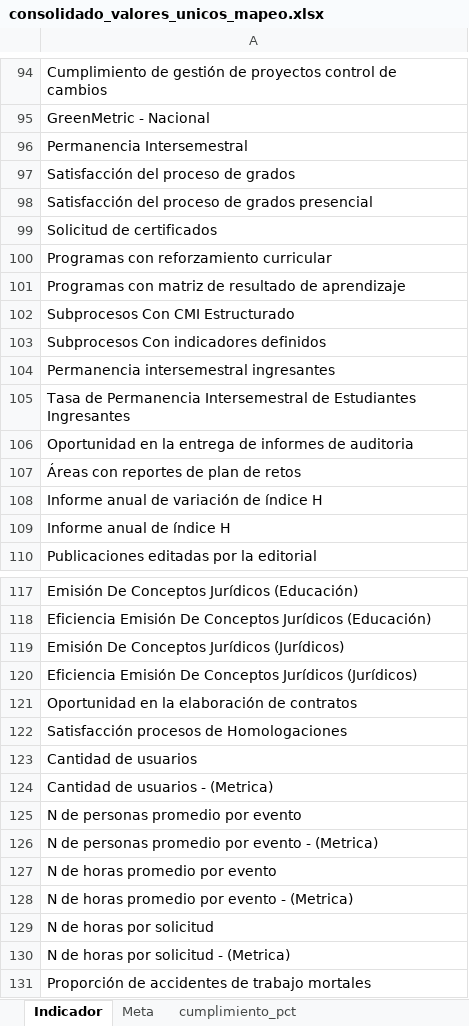
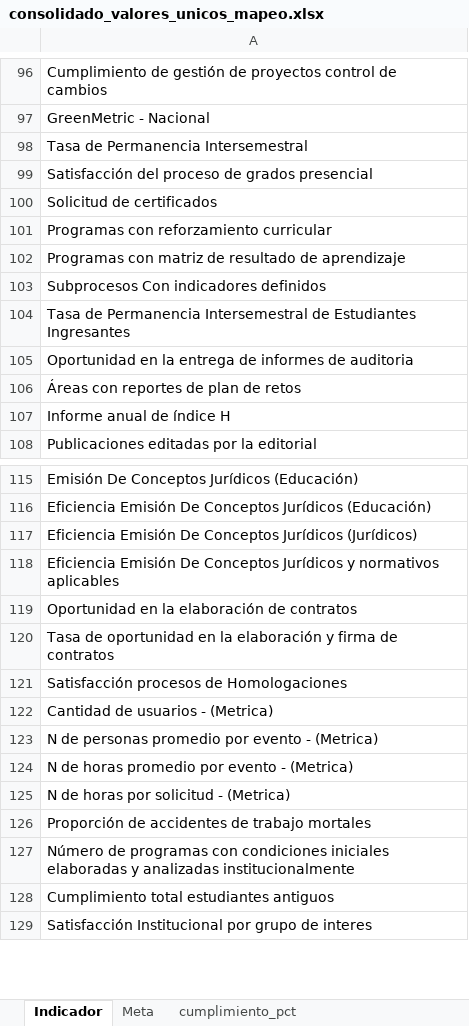
Before and after one commit to Ximena5745/Sistema_Indicadores_Poli, an Excel workbook: artifacts/consolidado_valores_unicos_mapeo.xlsx, sheet Indicador, drawn as a sheet; only a part is shown, gaps mark what is left out; the shorter side is filled out with more unchanged rows; values as stored, in another font and other column widths than the file's, no borders; removed rows and columns are numbered as before the commit, all else as after; the diff covers the shown part only; the diff names each change by its address in the sheet, - before the commit and + after, or states it on an @@ line.

```diff
--- a/artifacts/consolidado_valores_unicos_mapeo.xlsx (sheet Indicador)
+++ b/artifacts/consolidado_valores_unicos_mapeo.xlsx (sheet Indicador)
-A98: Permanencia Intersemestral
+A98: Tasa de Permanencia Intersemestral
-row 97: Satisfacción del proceso de grados
-row 102: Subprocesos Con CMI Estructurado
-row 104: Permanencia intersemestral ingresantes
-row 108: Informe anual de variación de índice H
-row 119: Emisión De Conceptos Jurídicos (Jurídicos)
+row 118: Eficiencia Emisión De Conceptos Jurídicos y normativos aplicables
+row 120: Tasa de oportunidad en la elaboración y firma de contratos
-row 123: Cantidad de usuarios
-row 125: N de personas promedio por evento
-row 127: N de horas promedio por evento
-row 129: N de horas por solicitud
```
Also changed, not shown: 168 added rows, 24 removed rows, 1 moved row and 7 edited cells elsewhere in this sheet, sheet Cumplimiento Real, sheet cumplimiento_pct, sheet Meta, sheet Meta_Signo, artifacts/consolidado_columnas_originales.xlsx, artifacts/sunburst_diag_grouped.xlsx, 3 other files.
